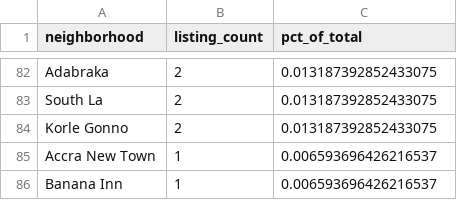
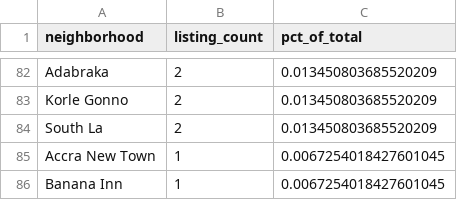
Before and after one commit to kcnewman/ares, a CSV file: reports/neighborhood_summary.csv, drawn as a sheet; only a part is shown, gaps mark what is left out; removed rows and columns are numbered as before the commit, all else as after; the diff covers the shown part only; the diff names each change by its address in the sheet, - before the commit and + after, or states it on an @@ line.

```diff
--- a/reports/neighborhood_summary.csv
+++ b/reports/neighborhood_summary.csv
-C82 (pct_of_total): 0.013187392852433075
+C82 (pct_of_total): 0.013450803685520209
-row 83: South La | 2 | 0.013187392852433075
-C83 (pct_of_total): 0.013187392852433075
+C83 (pct_of_total): 0.013450803685520209
+row 84: South La | 2 | 0.013450803685520209
-C85:C86 (pct_of_total): 0.006593696426216537
+C85:C86 (pct_of_total): 0.0067254018427601045
```
Also changed, not shown: 14 added rows, 14 removed rows and 102 edited cells elsewhere in this file, 8 other files.
